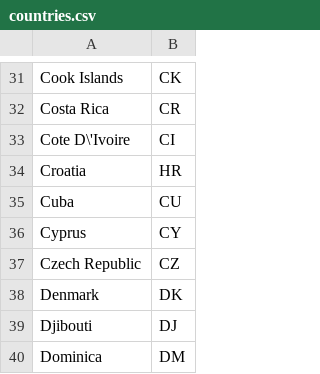
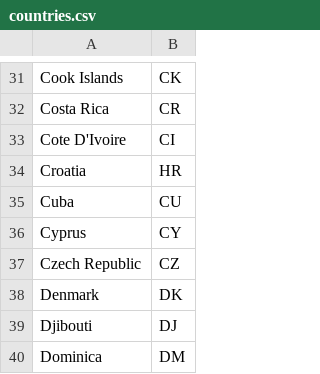
Before and after one commit to pansamochodzik/Cepik, a CSV file: lib/csv_files/countries.csv, drawn as a sheet; only a part is shown, gaps mark what is left out.

```diff
--- a/lib/csv_files/countries.csv
+++ b/lib/csv_files/countries.csv
@@ -32,3 +32,3 @@ Cook Islands,CK
 Costa Rica,CR
-Cote D\'Ivoire,CI
+Cote D'Ivoire,CI
 Croatia,HR
```
Also changed, not shown: 14 other files.
